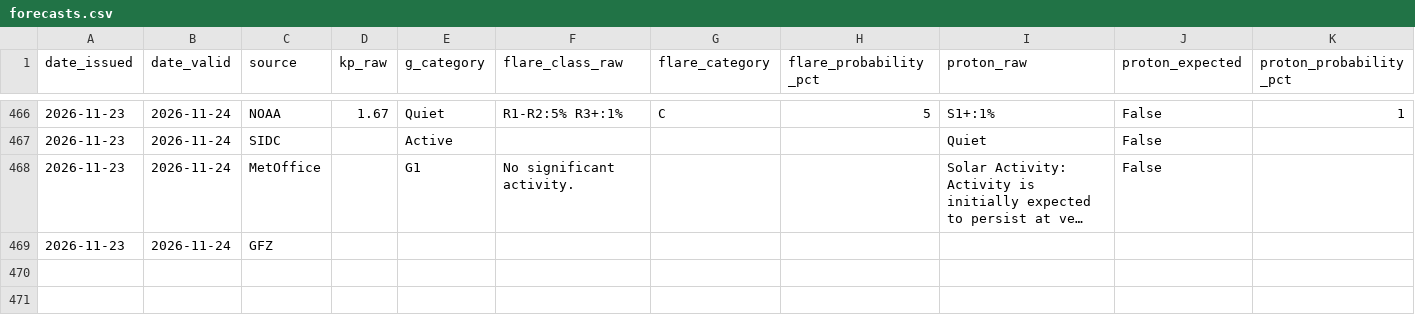
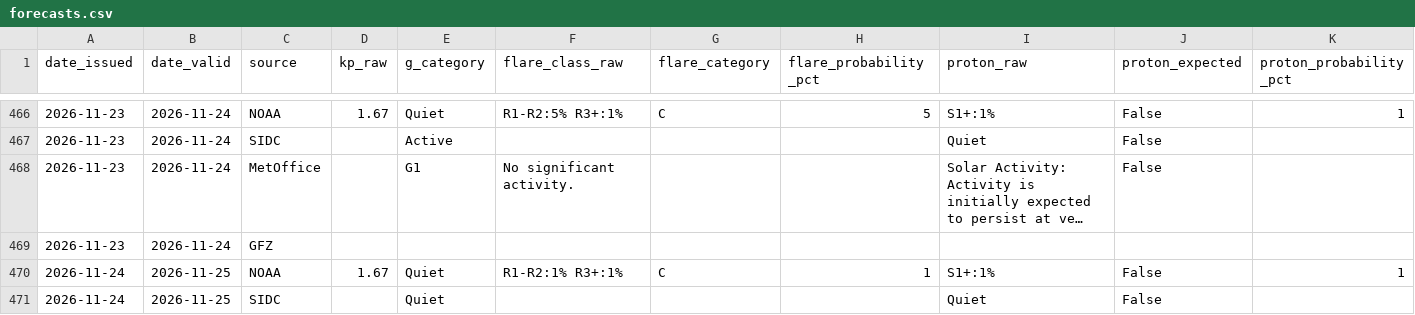
Before and after one commit to MetopRBr/space-weather-verify, a CSV file: data/forecasts.csv, drawn as a sheet; only a part is shown, gaps mark what is left out; long unchanged cells end in …; rows hold the shown columns only; the diff covers the shown part only; the diff names each change by its address in the sheet, - before the commit and + after, or states it on an @@ line.

```diff
--- a/data/forecasts.csv
+++ b/data/forecasts.csv
+row 470: 2026-11-24 | 2026-11-25 | NOAA | 1.67 | Quiet | R1-R2:1% R3+:1% | C | 1 | S1+:1% | False | 1
+row 471: 2026-11-24 | 2026-11-25 | SIDC |  | Quiet |  |  |  | Quiet | False
```
Also changed, not shown: 2 added rows elsewhere in this file, data/observed.csv, data/scorecard.csv.
